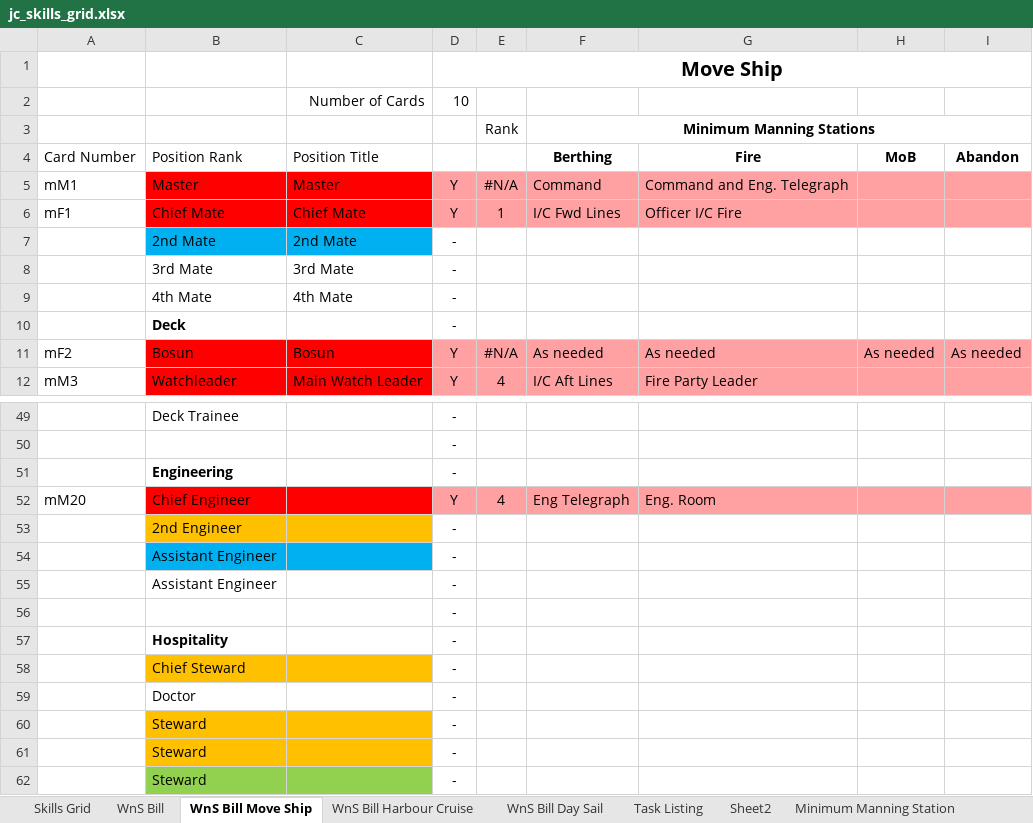
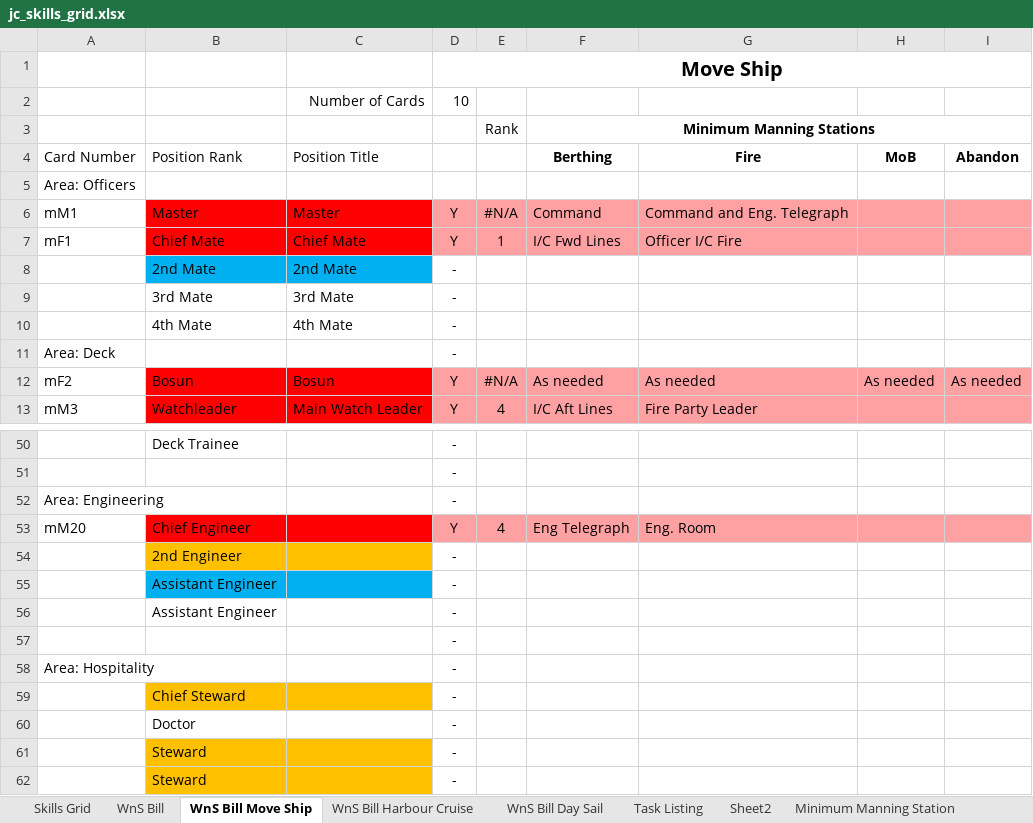
Before and after one commit to uayebforever/crewms, an Excel workbook: poc/jc_skills_grid.xlsx, sheet WnS Bill Move Ship, drawn as a sheet; only a part is shown, gaps mark what is left out; the shorter side is filled out with more unchanged rows; values as stored, in another font and other column widths than the file's, no borders; conditional formats not drawn; removed rows and columns are numbered as before the commit, all else as after; the diff names each change by its address in the sheet, - before the commit and + after, or states it on an @@ line.

```diff
--- a/poc/jc_skills_grid.xlsx (sheet WnS Bill Move Ship)
+++ b/poc/jc_skills_grid.xlsx (sheet WnS Bill Move Ship)
+row 5: Area: Officers
-row 10:  | Deck |  | -
+row 11: Area: Deck |  |  | -
-row 51:  | Engineering |  | -
+row 52: Area: Engineering |  |  | -
-row 57:  | Hospitality |  | -
+row 58: Area: Hospitality |  |  | -
```
Also changed, not shown: sheet Skills Grid, sheet Task Listing, sheet WnS Bill Harbour Cruise, sheet WnS Bill, sheet WnS Bill Day Sail, formulas that keep their value, 4 other files.
